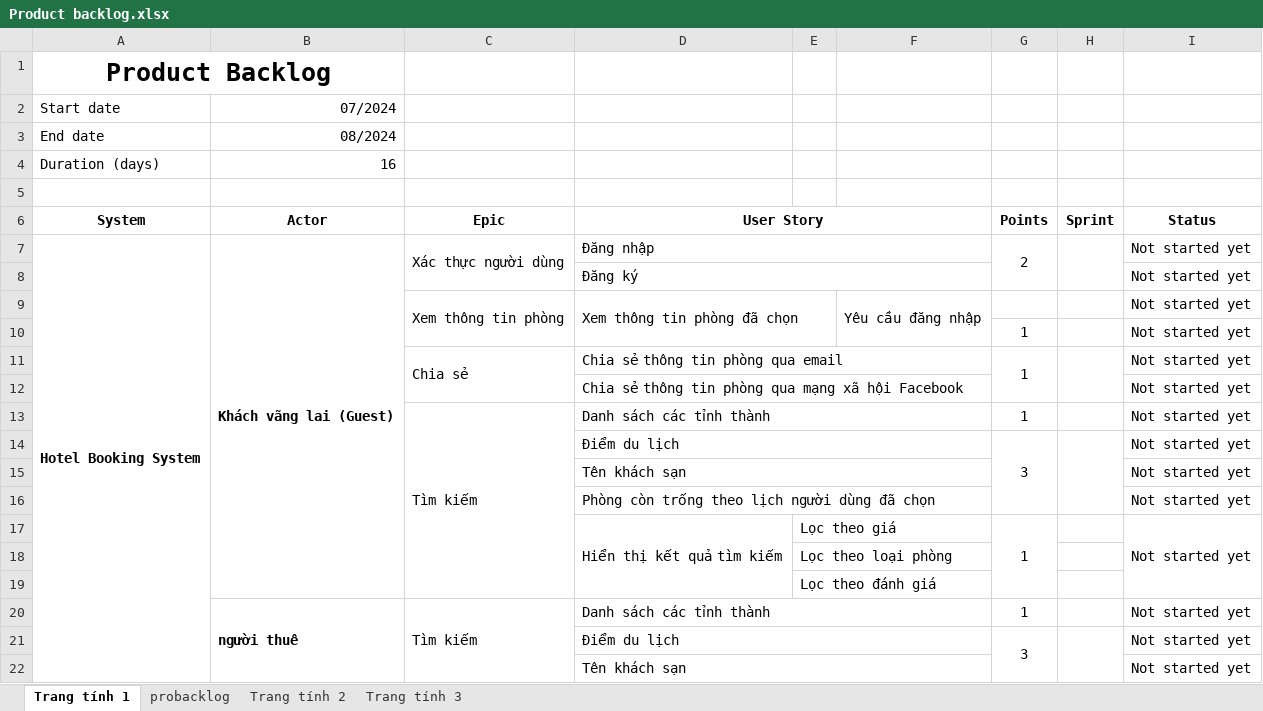
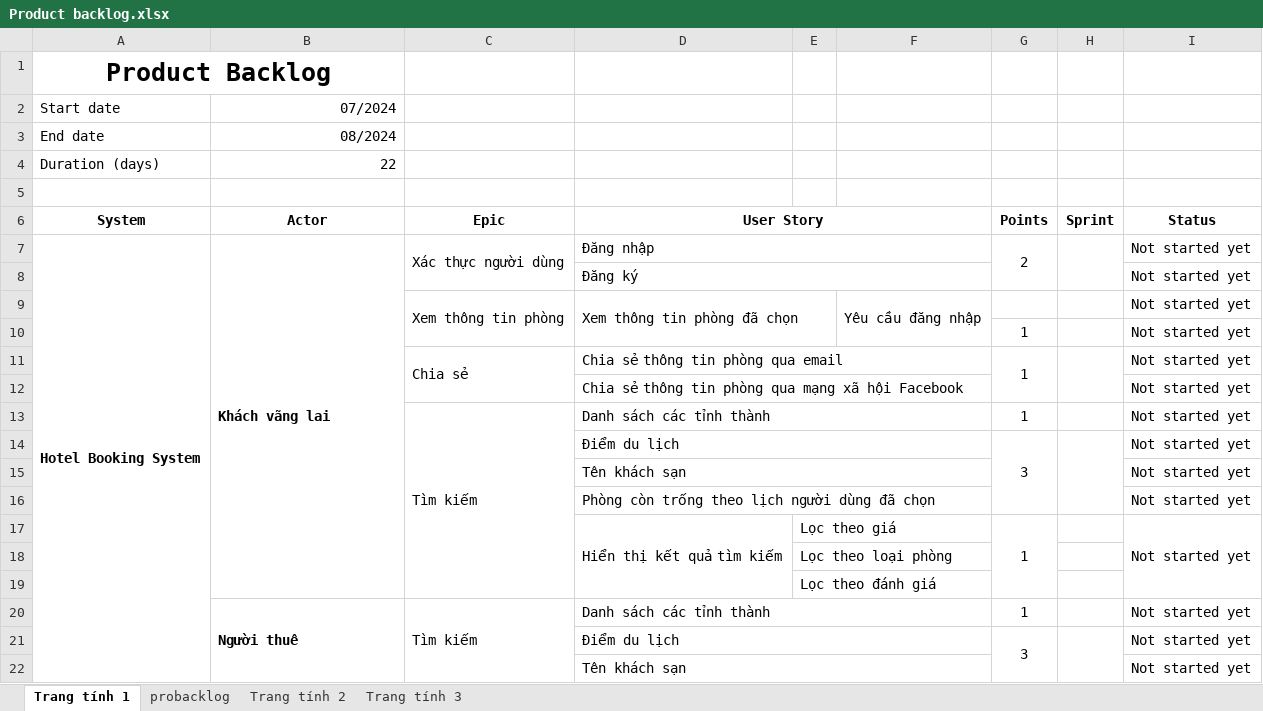
Before and after one commit to Vitanh105/hotel-booking-web, an Excel workbook: Product backlog.xlsx, sheet Trang tính 1, drawn as a sheet; only a part is shown; values as stored, in another font and other column widths than the file's, no borders; charts and pictures not drawn; the diff names each change by its address in the sheet, - before the commit and + after, or states it on an @@ line.

```diff
--- a/Product backlog.xlsx (sheet Trang tính 1)
+++ b/Product backlog.xlsx (sheet Trang tính 1)
-B4 (Actor): 16
+B4 (Actor): 22
-B7 (Actor): Khách vãng lai (Guest)
+B7 (Actor): Khách vãng lai
-B20 (Actor): người thuê
+B20 (Actor): Người thuê
```
Also changed, not shown: sheet probacklog, Screen_Design.xlsx, Thông tin thành viên các nhóm dự án Nhóm 2.xlsx, 2 other files.
